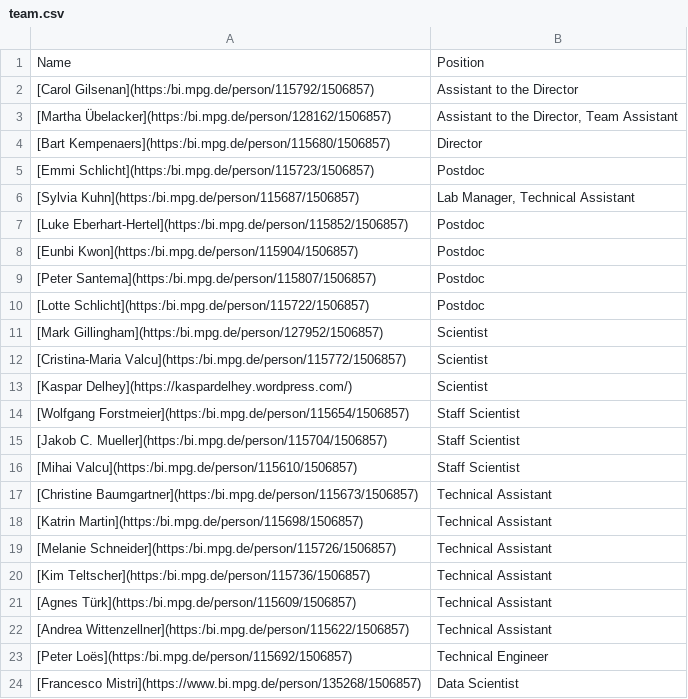
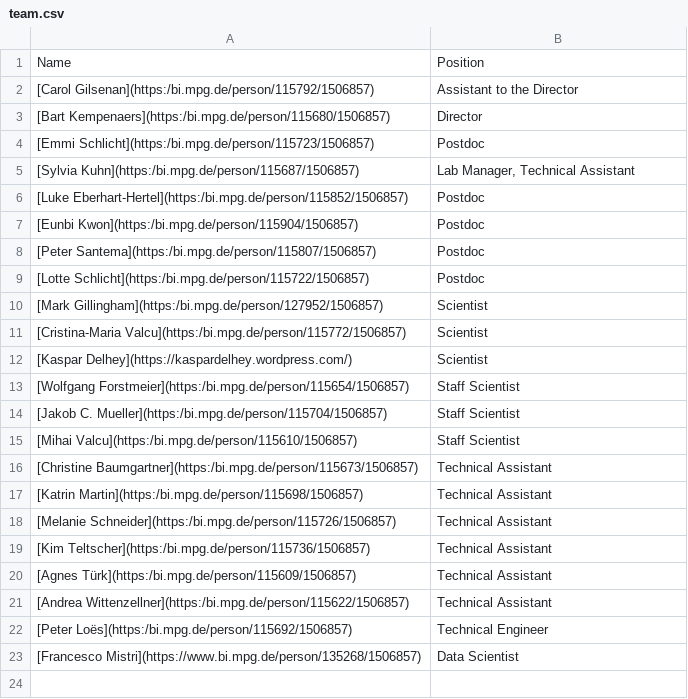
Before and after one commit to mpio-be/ornithology.bi.mpg.de, a CSV file: CONTENT/data/team.csv, drawn as a sheet; the diff names each change by its address in the sheet, - before the commit and + after, or states it on an @@ line.

Commit message:
Update team.csv

```diff
--- a/CONTENT/data/team.csv
+++ b/CONTENT/data/team.csv
-row 3: [Martha Übelacker](https:/bi.mpg.de/person/128162/1506857) | Assistant to the Director, Team Assistant
```
